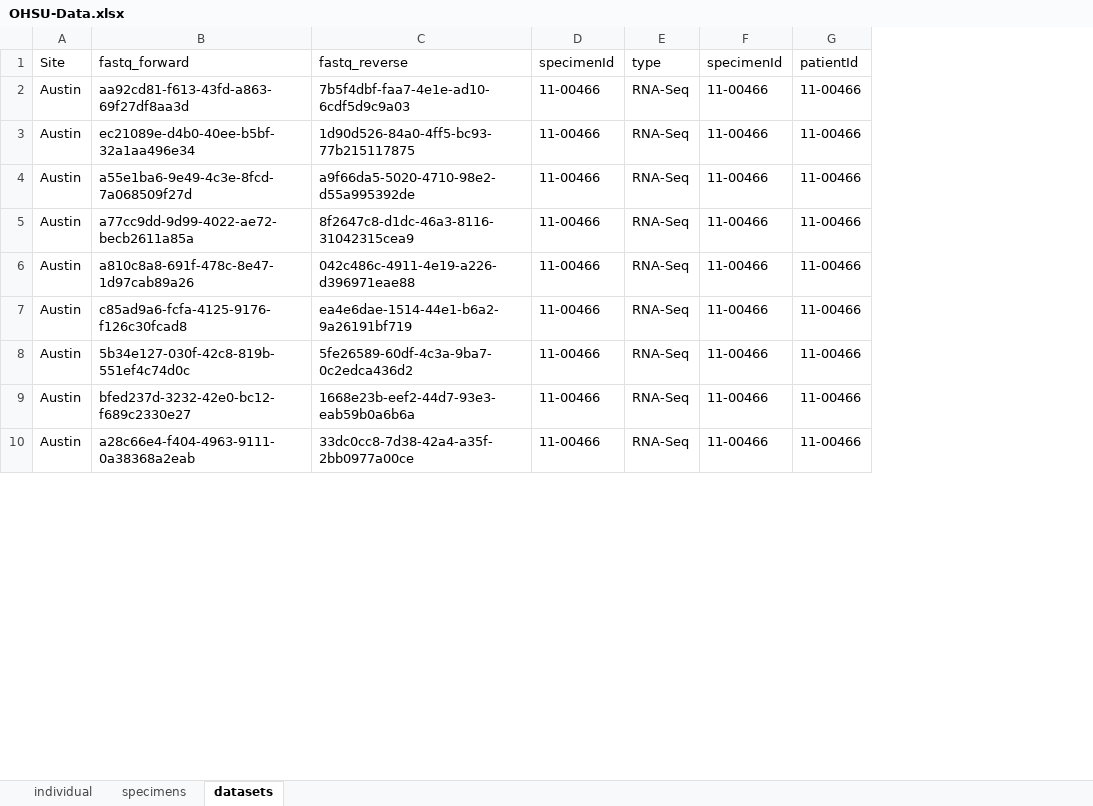
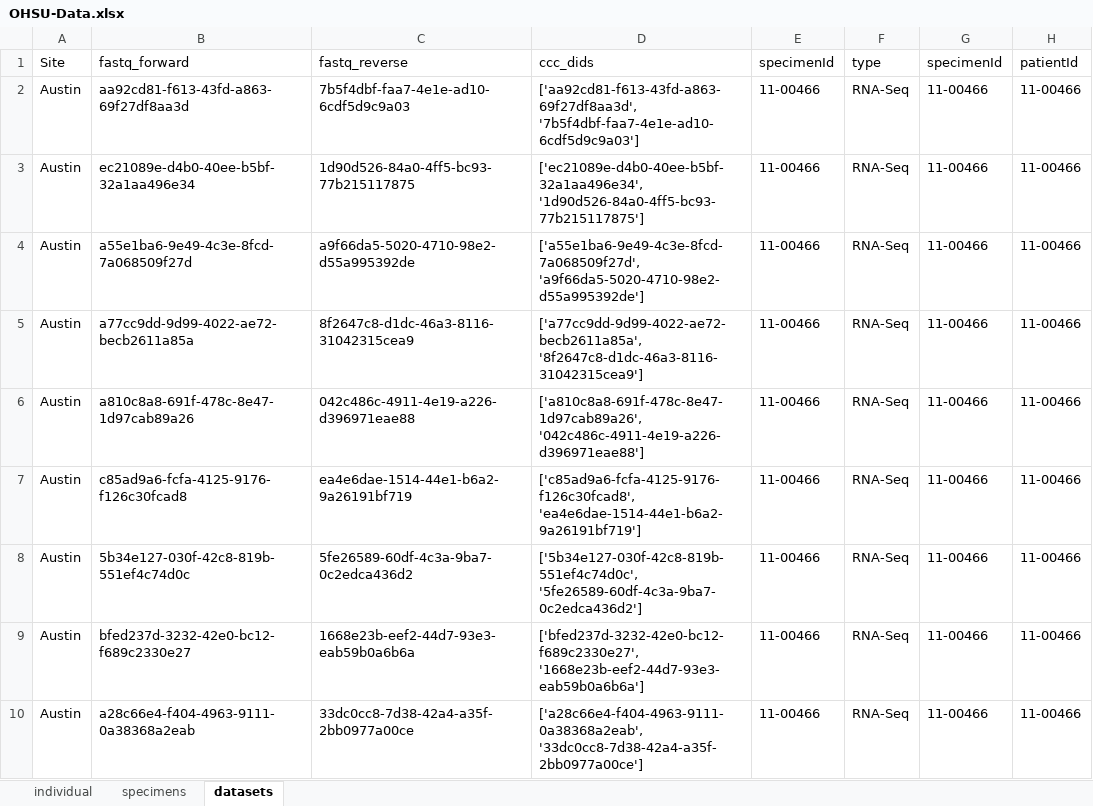
Before and after one commit to ohsu-comp-bio/dms-es, an Excel workbook: logstash/june_demo/OHSU-Data.xlsx, sheet datasets, drawn as a sheet; only a part is shown; values as stored, in another font and other column widths than the file's, no borders; the diff names each change by its address in the sheet, - before the commit and + after, or states it on an @@ line.

Commit message:
minor updates to ES/June POC data; add some helper scripts

```diff
--- a/logstash/june_demo/OHSU-Data.xlsx (sheet datasets)
+++ b/logstash/june_demo/OHSU-Data.xlsx (sheet datasets)
+column D (ccc_dids), rows 2-10: ['aa92cd81-f613-43fd-a863-69f27df8aa3d', '7b5f4dbf-faa7-4e1e-ad10-6cdf5d9c9a03'] | ['ec21089e-d4b0-40ee-b5bf-32a1aa496e34', '1d90d526-84a0-4ff5-bc93-77b215117875'] | ['a55e1ba6-9e49-4c3e-8fcd-7a068509f27d', 'a9f66da5-5020-4710-98e2-d55a995392de'] | ['a77cc9dd-9d99-4022-ae72-becb2611a85a', '8f2647c8-d1dc-46a3-8116-31042315cea9'] | ['a810c8a8-691f-478c-8e47-1d97cab89a26', '042c486c-4911-4e19-a226-d396971eae88'] | ['c85ad9a6-fcfa-4125-9176-f126c30fcad8', 'ea4e6dae-1514-44e1-b6a2-9a26191bf719'] | ['5b34e127-030f-42c8-819b-551ef4c74d0c', '5fe26589-60df-4c3a-9ba7-0c2edca436d2'] | ['bfed237d-3232-42e0-bc12-f689c2330e27', '1668e23b-eef2-44d7-93e3-eab59b0a6b6a'] | ['a28c66e4-f404-4963-9111-0a38368a2eab', '33dc0cc8-7d38-42a4-a35f-2bb0977a00ce']
```
Also changed, not shown: formulas that keep their value, 6 other files.
